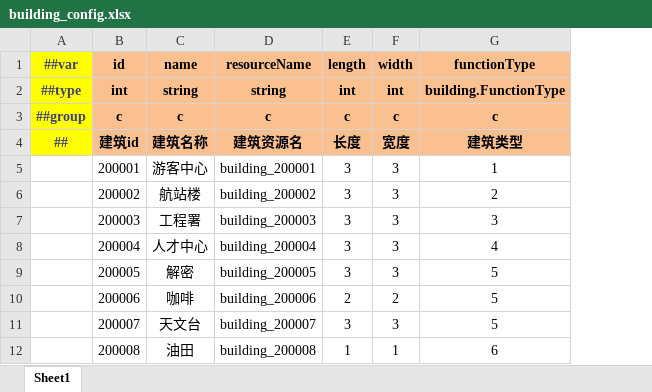
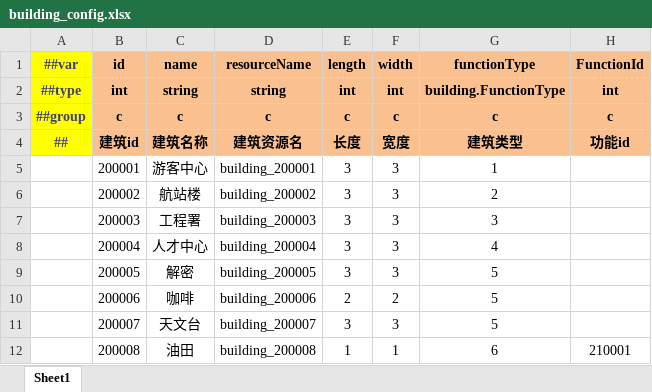
Before and after one commit to Antalise617/AIRead, an Excel workbook: LubanTools/DesignerConfigs/Datas/Building/building_config.xlsx, sheet Sheet1, drawn as a sheet; values as stored, in another font and other column widths than the file's, no borders; the diff names each change by its address in the sheet, - before the commit and + after, or states it on an @@ line.

```diff
--- a/LubanTools/DesignerConfigs/Datas/Building/building_config.xlsx (sheet Sheet1)
+++ b/LubanTools/DesignerConfigs/Datas/Building/building_config.xlsx (sheet Sheet1)
+column H (FunctionId), rows 2-12: int | c | 功能id |  |  |  |  |  |  |  | 210001
```
Also changed, not shown: LubanTools/DesignerConfigs/Datas/__enums__.xlsx, LubanTools/DesignerConfigs/Datas/__hdtables__.xlsx, 16 other files.
